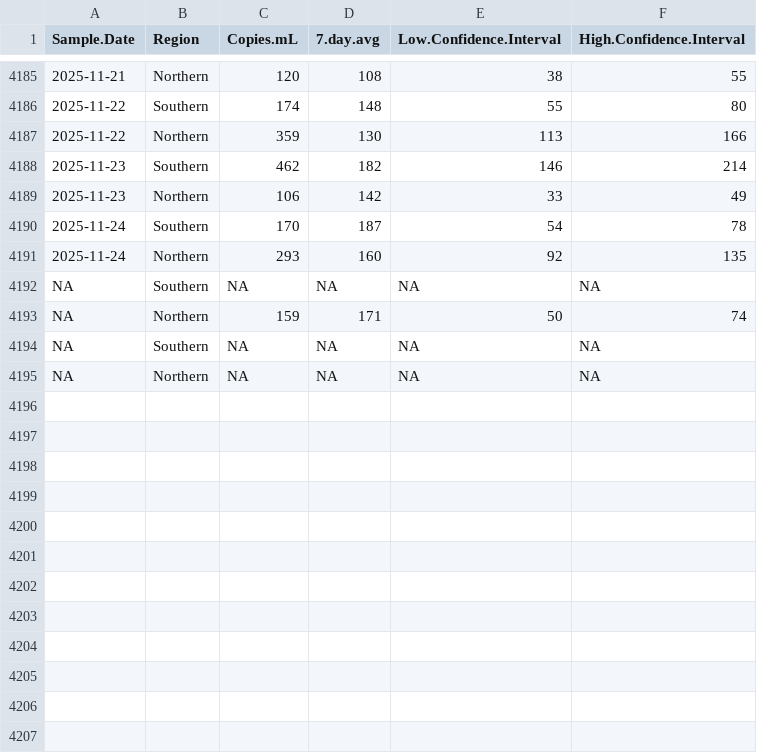
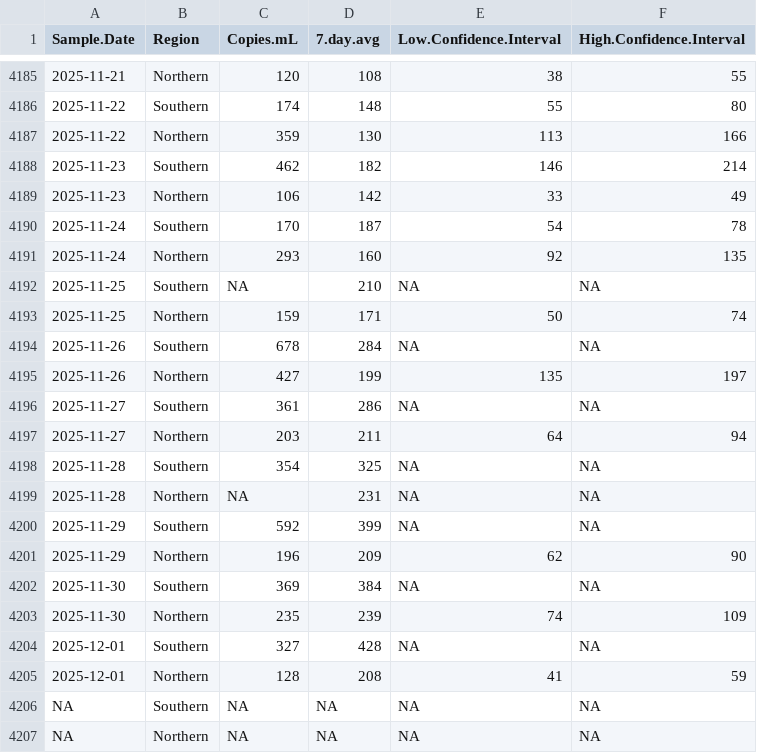
Before and after one commit to bensteinberg/mwra-biobot, a CSV file: mwra-biobot-tidied.csv, drawn as a sheet; only a part is shown, gaps mark what is left out; the diff names each change by its address in the sheet, - before the commit and + after, or states it on an @@ line.

```diff
--- a/mwra-biobot-tidied.csv
+++ b/mwra-biobot-tidied.csv
-A4192:A4193 (Sample.Date): NA
+A4192:A4193 (Sample.Date): 2025-11-25
-D4192 (7.day.avg): NA
+D4192 (7.day.avg): 210
+row 4194: 2025-11-26 | Southern | 678 | 284 | NA | NA
+row 4195: 2025-11-26 | Northern | 427 | 199 | 135 | 197
+row 4196: 2025-11-27 | Southern | 361 | 286 | NA | NA
+row 4197: 2025-11-27 | Northern | 203 | 211 | 64 | 94
+row 4198: 2025-11-28 | Southern | 354 | 325 | NA | NA
+row 4199: 2025-11-28 | Northern | NA | 231 | NA | NA
+row 4200: 2025-11-29 | Southern | 592 | 399 | NA | NA
+row 4201: 2025-11-29 | Northern | 196 | 209 | 62 | 90
+row 4202: 2025-11-30 | Southern | 369 | 384 | NA | NA
+row 4203: 2025-11-30 | Northern | 235 | 239 | 74 | 109
+row 4204: 2025-12-01 | Southern | 327 | 428 | NA | NA
+row 4205: 2025-12-01 | Northern | 128 | 208 | 41 | 59
```
Also changed, not shown: mwra-biobot.csv, 1 other file.
